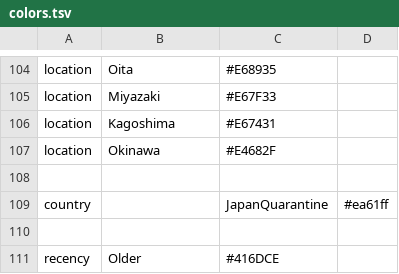
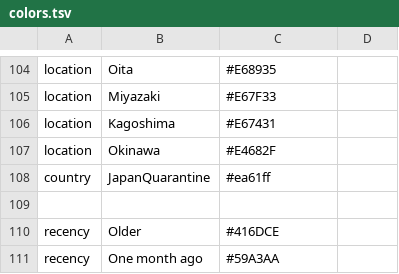
Before and after one commit to kkosaki/ncov, a TSV file: japanese_build/colors.tsv, drawn as a sheet; only a part is shown, gaps mark what is left out; the shorter side is filled out with more unchanged rows.

```diff
--- a/japanese_build/colors.tsv
+++ b/japanese_build/colors.tsv
@@ -107,4 +107,3 @@ location	Kagoshima	#E67431
 location	Okinawa	#E4682F
-
-country		JapanQuarantine	#ea61ff
+country	JapanQuarantine	#ea61ff
 
```
Also changed, not shown: japanese_build/japan_prefcture_lat_longs.tsv, 6 other files.
